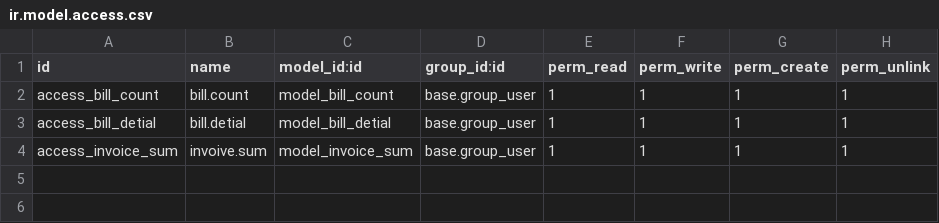
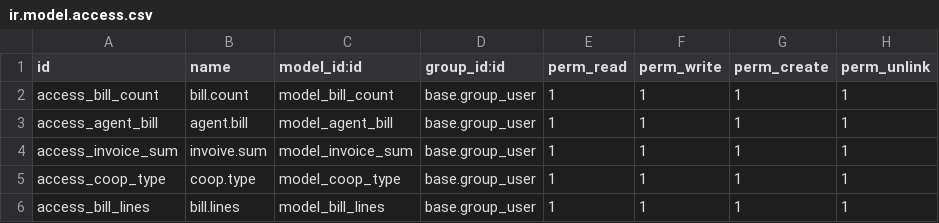
Before and after one commit to zxq001/bill, a CSV file: security/ir.model.access.csv, drawn as a sheet.

```diff
--- a/security/ir.model.access.csv
+++ b/security/ir.model.access.csv
@@ -2,3 +2,5 @@ id,name,model_id:id,group_id:id,perm_read,perm_write,perm_create,perm_unlink
 access_bill_count,bill.count,model_bill_count,base.group_user,1,1,1,1
-access_bill_detial,bill.detial,model_bill_detial,base.group_user,1,1,1,1
+access_agent_bill,agent.bill,model_agent_bill,base.group_user,1,1,1,1
 access_invoice_sum,invoive.sum,model_invoice_sum,base.group_user,1,1,1,1
+access_coop_type,coop.type,model_coop_type,base.group_user,1,1,1,1
+access_bill_lines,bill.lines,model_bill_lines,base.group_user,1,1,1,1
```
Also changed, not shown: 2 other files.
